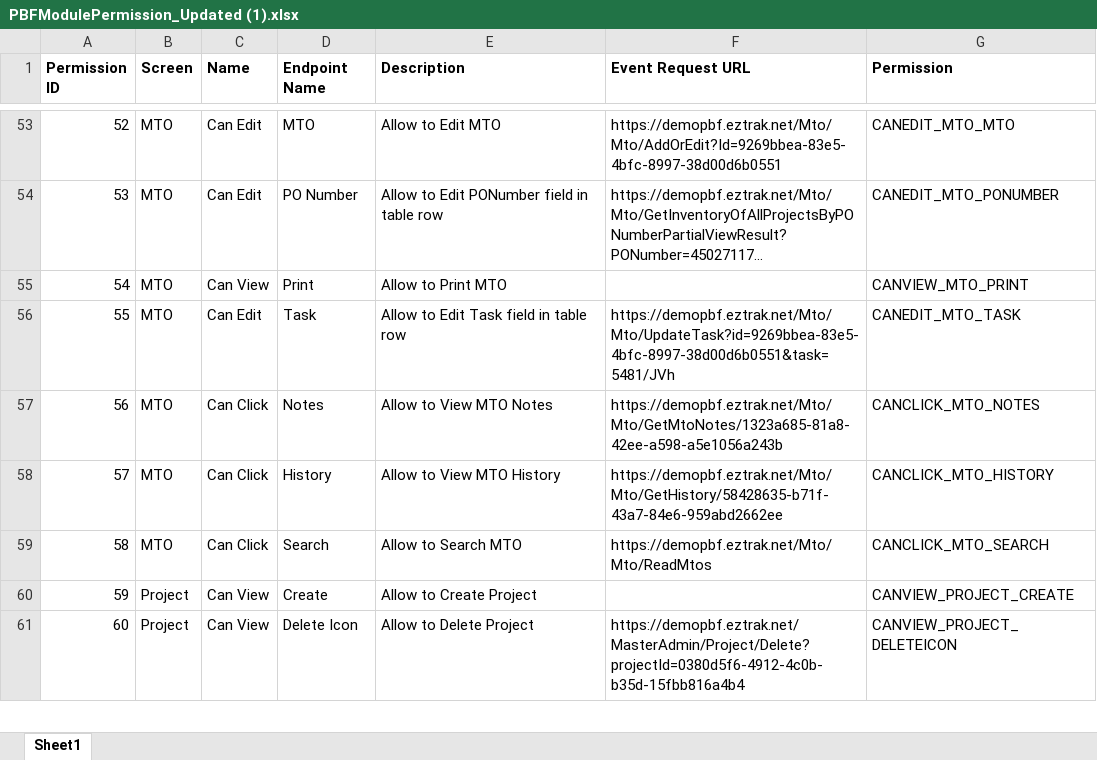
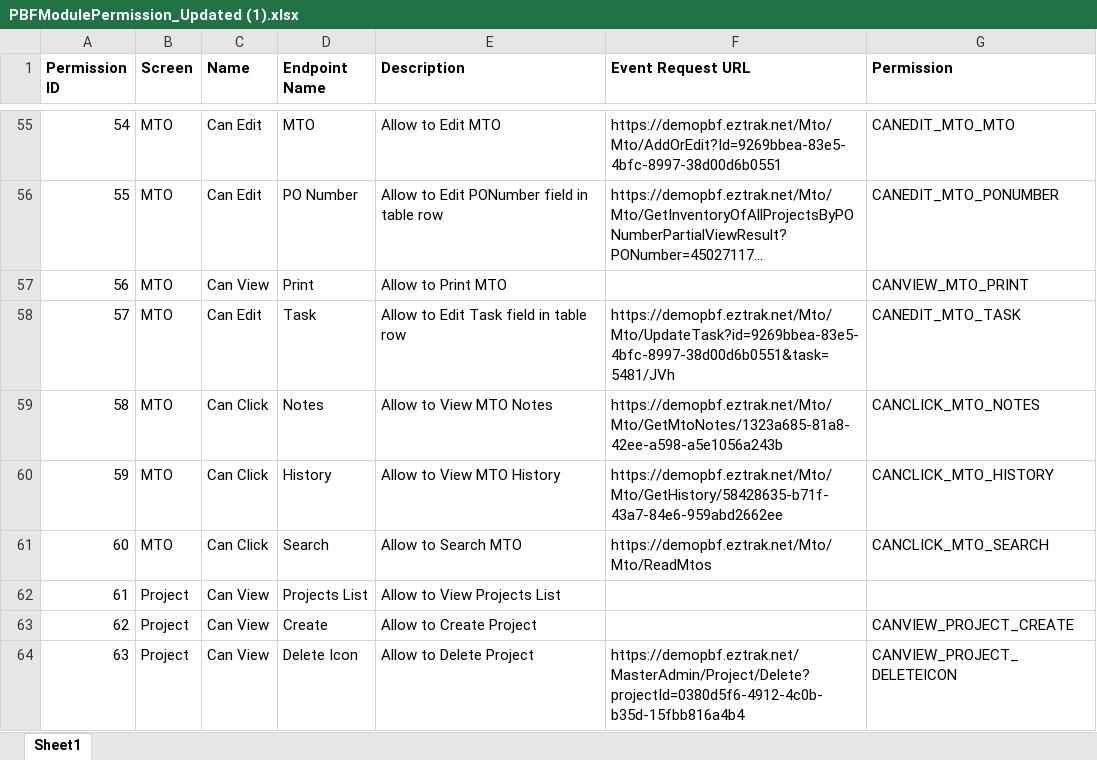
Before and after one commit to fizzahasif96/migrationdataverification, an Excel workbook: PBFModulePermission_Updated (1).xlsx, sheet Sheet1, drawn as a sheet; only a part is shown, gaps mark what is left out; long unchanged cells end in …; values as stored, in another font and other column widths than the file's, no borders; the diff covers the shown part only; the diff names each change by its address in the sheet, - before the commit and + after, or states it on an @@ line.

Commit message:
Add files via upload

```diff
--- a/PBFModulePermission_Updated (1).xlsx (sheet Sheet1)
+++ b/PBFModulePermission_Updated (1).xlsx (sheet Sheet1)
@@ column A (Permission ID) renumbered between rows 3 and 119 @@
+row 62: 61 | Project | Can View | Projects List | Allow to View Projects List
```
Also changed, not shown: 10 added rows and 1 removed row elsewhere in this sheet.
